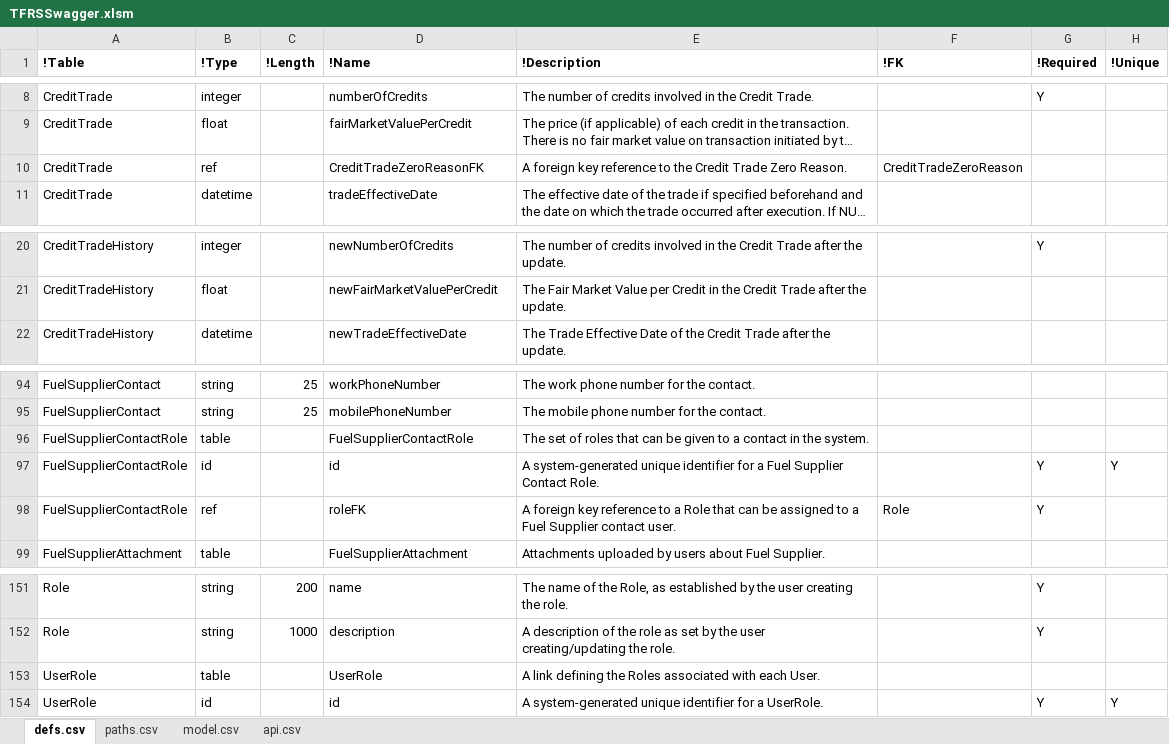
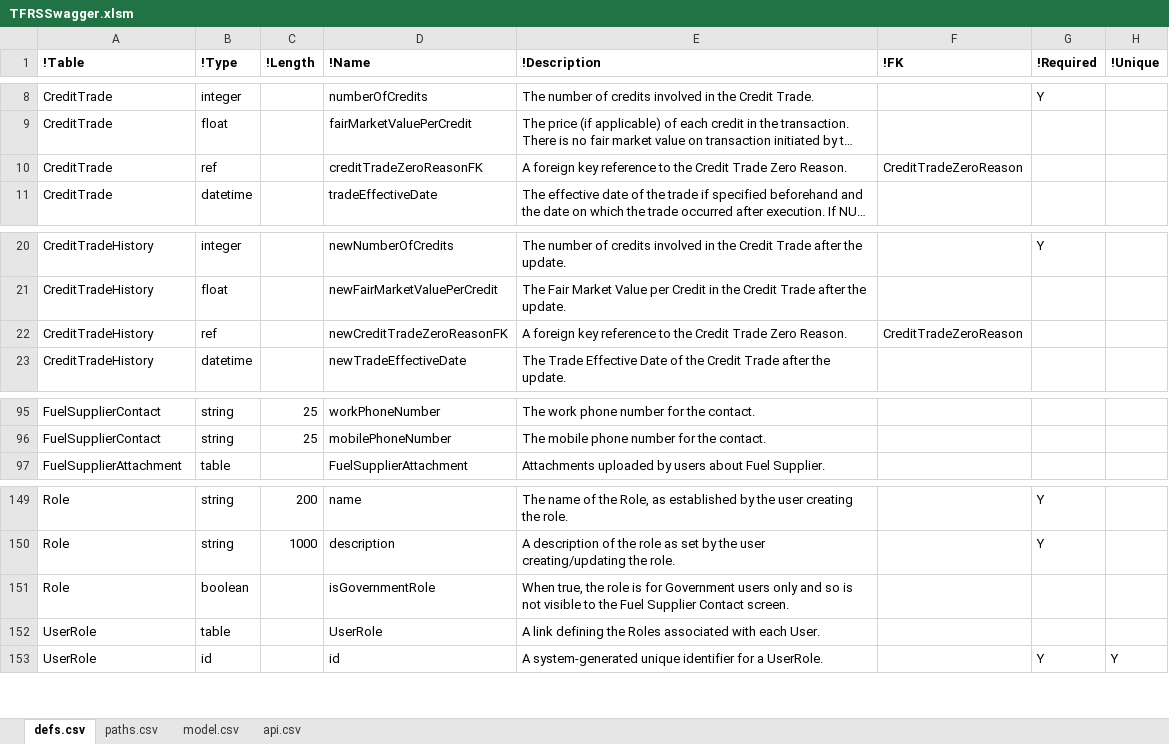
Before and after one commit to bcgov/tfrs, an Excel workbook: APISpec/in/TFRSSwagger.xlsm, sheet defs.csv, drawn as a sheet; only a part is shown, gaps mark what is left out; long unchanged cells end in …; values as stored, in another font and other column widths than the file's, no borders; table styles not drawn; removed rows and columns are numbered as before the commit, all else as after; the diff names each change by its address in the sheet, - before the commit and + after, or states it on an @@ line.

Commit message:
Update TestData for latest schema update; update swagger for tweaks to data model

```diff
--- a/APISpec/in/TFRSSwagger.xlsm (sheet defs.csv)
+++ b/APISpec/in/TFRSSwagger.xlsm (sheet defs.csv)
-D10 (!Name): CreditTradeZeroReasonFK
+D10 (!Name): creditTradeZeroReasonFK
+row 22: CreditTradeHistory | ref |  | newCreditTradeZeroReasonFK | A foreign key reference to the Credit Trade Zero Reason. | CreditTradeZeroReason
-row 96: FuelSupplierContactRole | table |  | FuelSupplierContactRole | The set of roles that can be given to a contact in the system.
-row 97: FuelSupplierContactRole | id |  | id | A system-generated unique identifier for a Fuel Supplier Contact Role. |  | Y | Y
-row 98: FuelSupplierContactRole | ref |  | roleFK | A foreign key reference to a Role that can be assigned to a Fuel Supplier contact user. | Role | Y
+row 151: Role | boolean |  | isGovernmentRole | When true, the role is for Government users only and so is not visible to the Fuel Supplier Contact screen.
```
Also changed, not shown: hidden cells, 50 other files.
